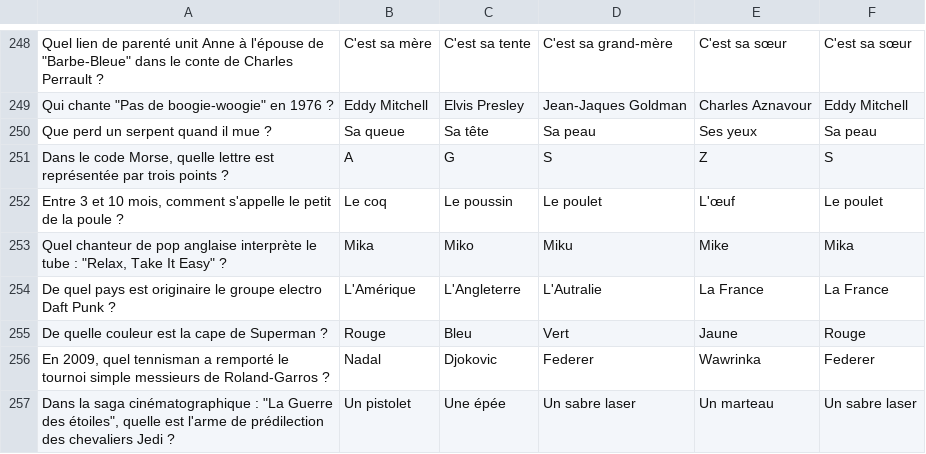
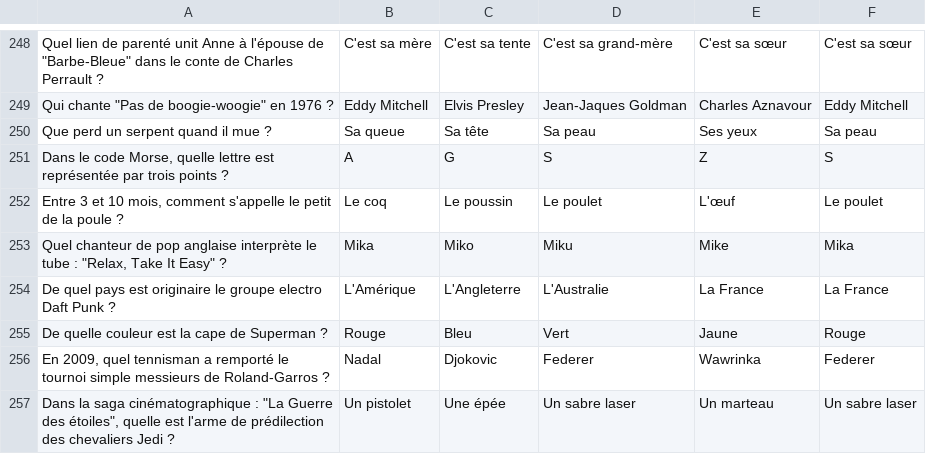
Before and after one commit to WilliamWHN/LesDouzeCoupsMidi, a CSV file: LesDouzeCoupsDeMidi/LesDouzeCoupsDeMidi/Questions.csv, drawn as a sheet; only a part is shown, gaps mark what is left out; the diff covers the shown part only.

```diff
--- a/LesDouzeCoupsDeMidi/LesDouzeCoupsDeMidi/Questions.csv
+++ b/LesDouzeCoupsDeMidi/LesDouzeCoupsDeMidi/Questions.csv
@@ -253,3 +253,3 @@ Entre 3 et 10 mois, comment s'appelle le petit de la poule ?;Le coq;Le poussin;L
 "Quel chanteur de pop anglaise interprète le tube : ""Relax, Take It Easy"" ?";Mika;Miko;Miku;Mike;Mika
-De quel pays est originaire le groupe electro Daft Punk ?;L'Amérique;L'Angleterre;L'Autralie;La France;La France
+De quel pays est originaire le groupe electro Daft Punk ?;L'Amérique;L'Angleterre;L'Australie;La France;La France
 De quelle couleur est la cape de Superman ?;Rouge;Bleu;Vert;Jaune;Rouge
```
Also changed, not shown: 6 edited cells elsewhere in this file, 6 other files.
